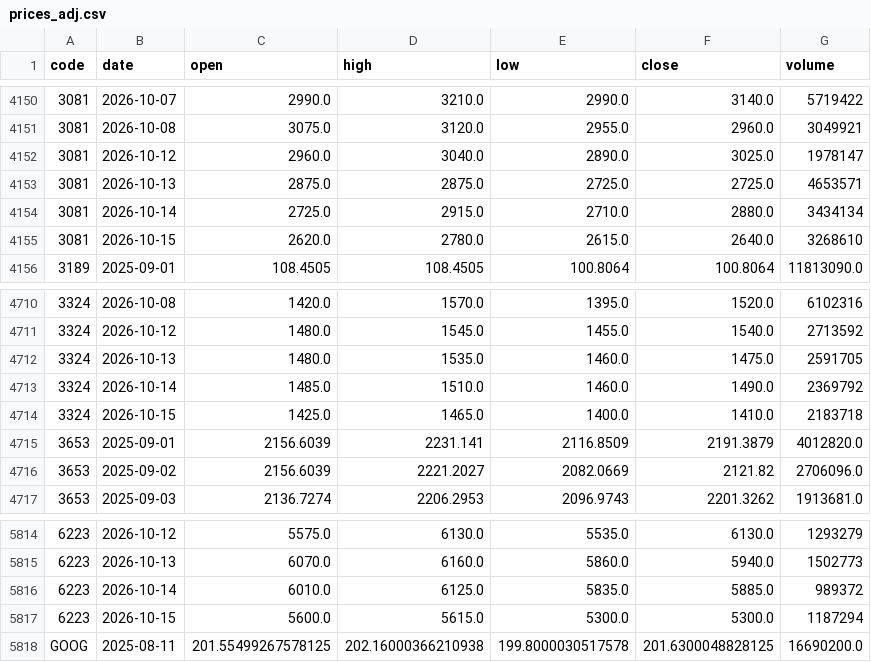
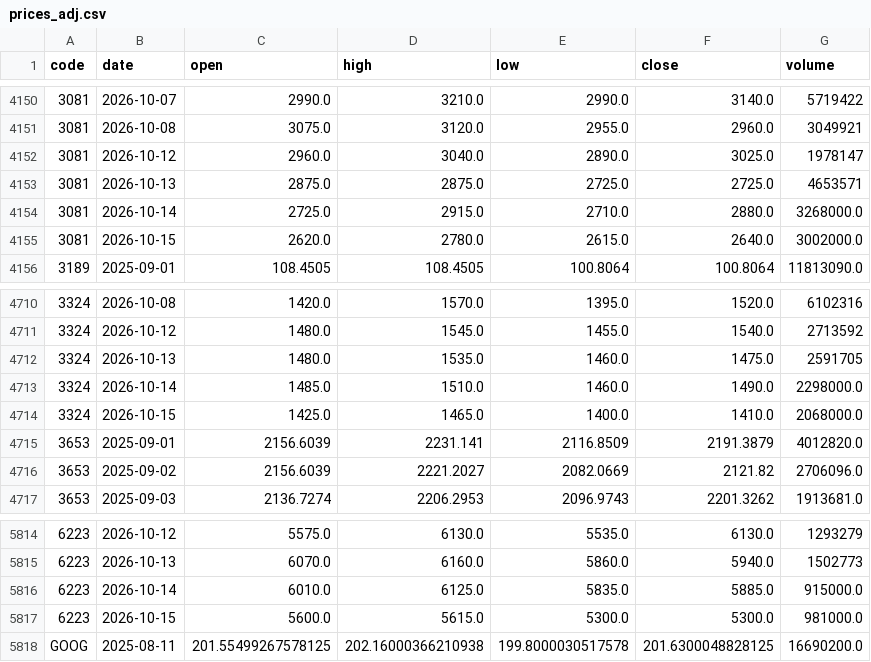
Before and after one commit to u6x06a/-tw-watchlist-data, a CSV file: data/prices_adj.csv, drawn as a sheet; only a part is shown, gaps mark what is left out.

Commit message:
update prices 2026-10-15

```diff
--- a/data/prices_adj.csv
+++ b/data/prices_adj.csv
@@ -4153,4 +4153,4 @@ code,date,open,high,low,close,volume
 3081,2026-10-13,2875.0,2875.0,2725.0,2725.0,4653571
-3081,2026-10-14,2725.0,2915.0,2710.0,2880.0,3434134
-3081,2026-10-15,2620.0,2780.0,2615.0,2640.0,3268610
+3081,2026-10-14,2725.0,2915.0,2710.0,2880.0,3268000.0
+3081,2026-10-15,2620.0,2780.0,2615.0,2640.0,3002000.0
 3189,2025-09-01,108.4505,108.4505,100.8064,100.8064,11813090.0
@@ -4712,4 +4712,4 @@ code,date,open,high,low,close,volume
 3324,2026-10-13,1480.0,1535.0,1460.0,1475.0,2591705
-3324,2026-10-14,1485.0,1510.0,1460.0,1490.0,2369792
-3324,2026-10-15,1425.0,1465.0,1400.0,1410.0,2183718
+3324,2026-10-14,1485.0,1510.0,1460.0,1490.0,2298000.0
+3324,2026-10-15,1425.0,1465.0,1400.0,1410.0,2068000.0
 3653,2025-09-01,2156.6039,2231.141,2116.8509,2191.3879,4012820.0
@@ -5815,4 +5815,4 @@ code,date,open,high,low,close,volume
 6223,2026-10-13,6070.0,6160.0,5860.0,5940.0,1502773
-6223,2026-10-14,6010.0,6125.0,5835.0,5885.0,989372
-6223,2026-10-15,5600.0,5615.0,5300.0,5300.0,1187294
+6223,2026-10-14,6010.0,6125.0,5835.0,5885.0,915000.0
+6223,2026-10-15,5600.0,5615.0,5300.0,5300.0,981000.0
 GOOG,2025-08-11,201.55499267578125,202.16000366210938,199.8000030517578,201.6300048828125,16690200.0
```
Also changed, not shown: 3 other files.
